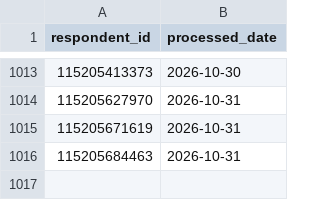
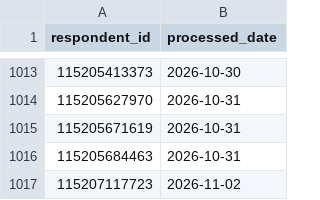
Before and after one commit to NidaAzizMirza/BCFeedback_dashboard, a CSV file: data/processed_ids_raw.csv, drawn as a sheet; only a part is shown, gaps mark what is left out.

```diff
--- a/data/processed_ids_raw.csv
+++ b/data/processed_ids_raw.csv
@@ -1016 +1016,2 @@ respondent_id,processed_date
 115205684463,2026-10-31
+115207117723,2026-11-02
```
Also changed, not shown: 2 other files.
